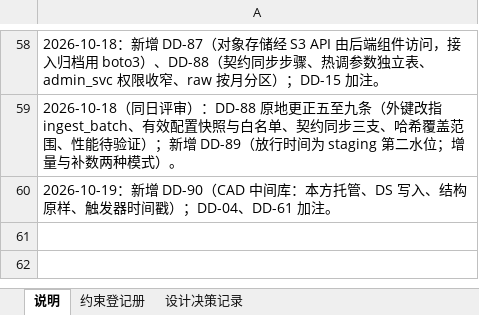
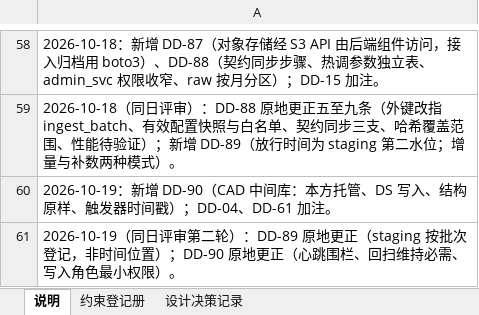
Before and after one commit to gavinc318-ctrl/nexora_bi, an Excel workbook: HD-04_约束与设计决策登记册.xlsx, sheet 说明, drawn as a sheet; only a part is shown, gaps mark what is left out; values as stored, in another font and other column widths than the file's, no borders; the diff names each change by its address in the sheet, - before the commit and + after, or states it on an @@ line.

```diff
--- a/HD-04_约束与设计决策登记册.xlsx (sheet 说明)
+++ b/HD-04_约束与设计决策登记册.xlsx (sheet 说明)
+row 61: 2026-10-19（同日评审第二轮）：DD-89 原地更正（staging 按批次登记，非时间位置）；DD-90 原地更正（心跳围栏、回扫维持必需、写入角色最小权限）。
```
Also changed, not shown: sheet 设计决策记录, 12 other files.
